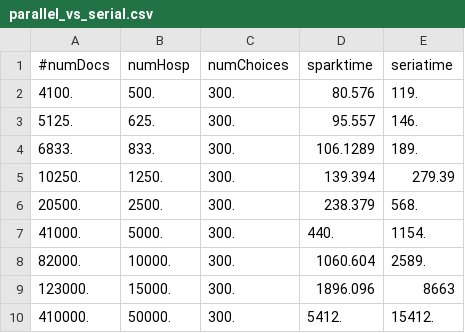
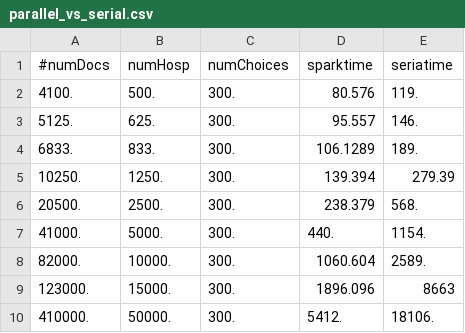
Before and after one commit to ankitvgupta/FastGeneralizedMatching, a CSV file: parallel_vs_serial.csv, drawn as a sheet.

Commit message:
update graphs with all data

```diff
--- a/parallel_vs_serial.csv
+++ b/parallel_vs_serial.csv
@@ -9,2 +9,2 @@
 123000., 15000., 300.,  1896.096, 8663
-410000., 50000., 300., 5412., 15412.
+410000., 50000., 300., 5412., 18106.
```
Also changed, not shown: 3 other files.
